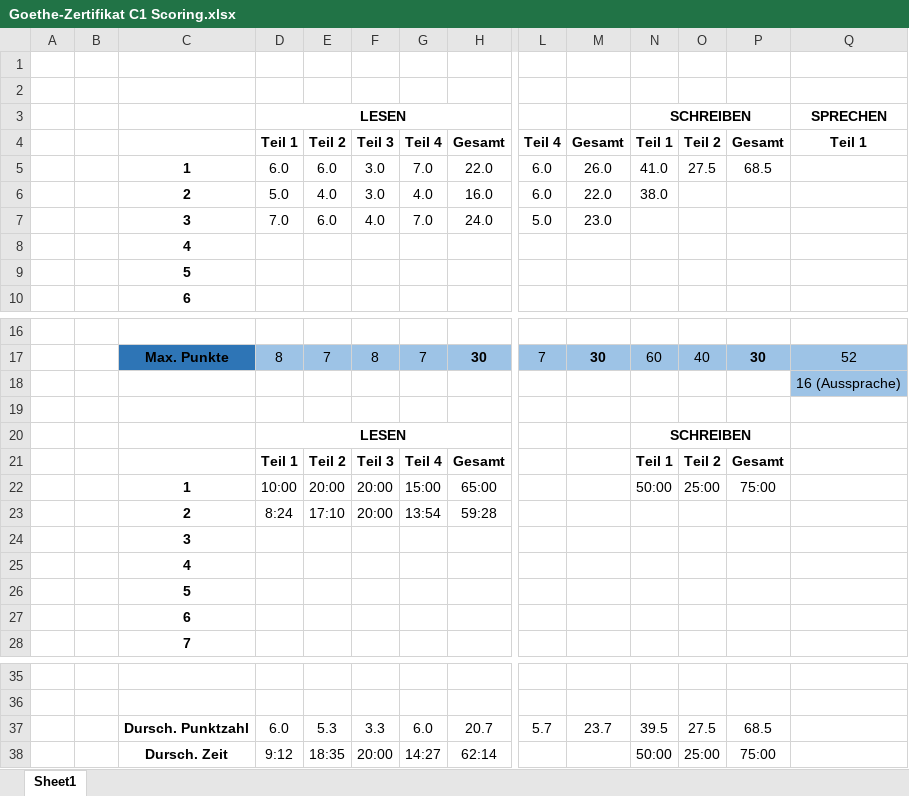
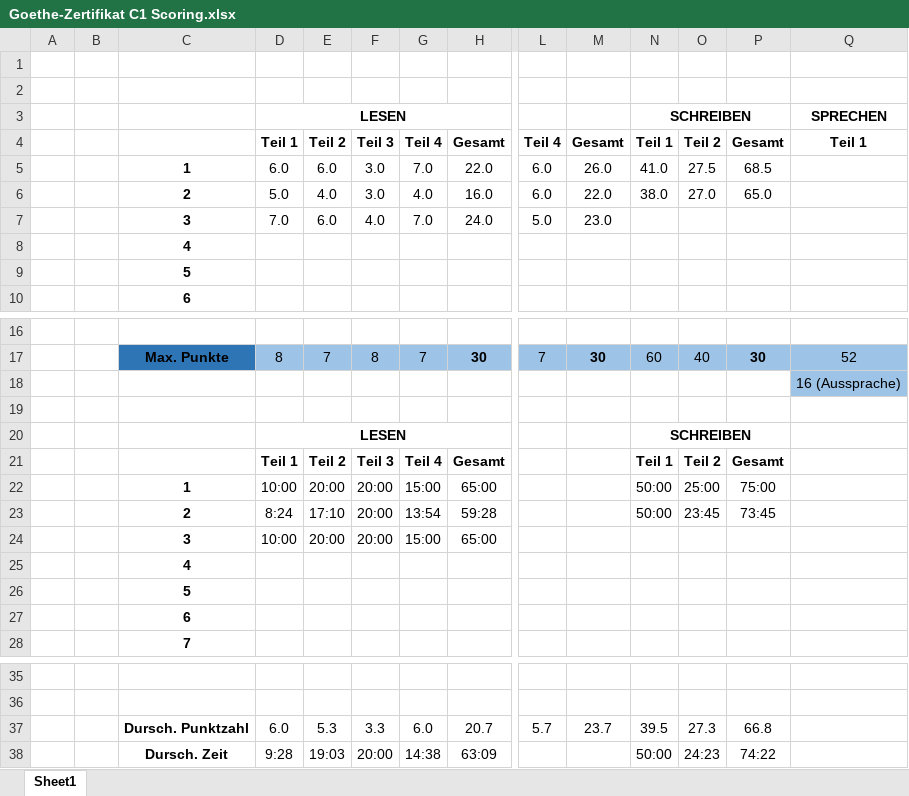
Before and after one commit to dlozanob/My-Notes, an Excel workbook: Management/Goethe-Zertifikat C1 Scoring.xlsx, sheet Sheet1, drawn as a sheet; only a part is shown, gaps mark what is left out; values as stored, in another font and other column widths than the file's, no borders; conditional formats not drawn; removed rows and columns are numbered as before the commit, all else as after; rows hold the shown columns only; the diff names each change by its address in the sheet, - before the commit and + after, or states it on an @@ line.

Commit message:
auto-commit on shutdown - Main Laptop

```diff
--- a/Management/Goethe-Zertifikat C1 Scoring.xlsx (sheet Sheet1)
+++ b/Management/Goethe-Zertifikat C1 Scoring.xlsx (sheet Sheet1)
-O6: (empty)
+O6: 27.0
-P6: (empty)
+P6: 65.0
-N23: (empty)
+N23: 50:00
-O23: (empty)
+O23: 23:45
-P23: (empty)
+P23: 73:45
-row 24:  |  | 3
+row 24:  |  | 3 | 10:00 | 20:00 | 20:00 | 15:00 | 65:00
-O37: 27.5
+O37: 27.3
-P37: 68.5
+P37: 66.8
-row 38:  |  | Dursch. Zeit | 9:12 | 18:35 | 20:00 | 14:27 | 62:14 |  |  | 50:00 | 25:00 | 75:00
+row 38:  |  | Dursch. Zeit | 9:28 | 19:03 | 20:00 | 14:38 | 63:09 |  |  | 50:00 | 24:23 | 74:22
```
Also changed, not shown: formulas that keep their value.
